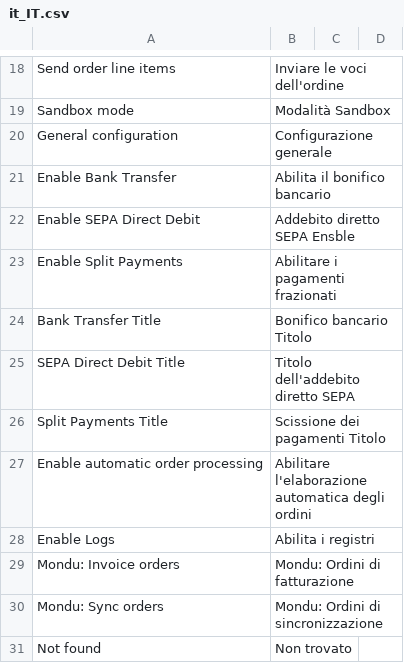
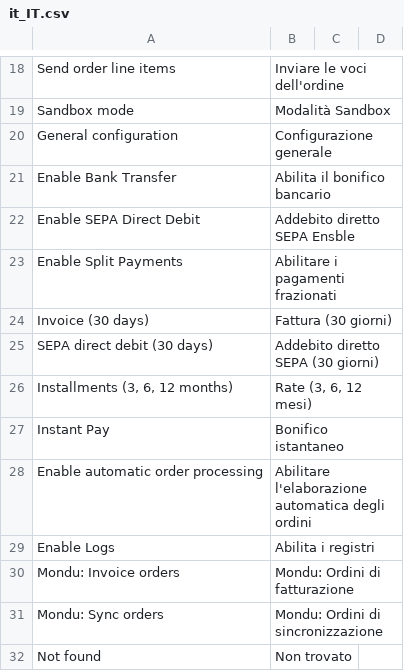
Before and after one commit to mondu-ai/magento2-checkout, a CSV file: i18n/it_IT.csv, drawn as a sheet; only a part is shown, gaps mark what is left out; removed rows and columns are numbered as before the commit, all else as after; the diff names each change by its address in the sheet, - before the commit and + after, or states it on an @@ line.

```diff
--- a/i18n/it_IT.csv
+++ b/i18n/it_IT.csv
-row 24: Bank Transfer Title | Bonifico bancario Titolo
-row 25: SEPA Direct Debit Title | Titolo dell'addebito diretto SEPA
-row 26: Split Payments Title | Scissione dei pagamenti Titolo
+row 24: Invoice (30 days) | Fattura (30 giorni)
+row 25: SEPA direct debit (30 days) | Addebito diretto SEPA (30 giorni)
+row 26: Installments (3, 6, 12 months) | Rate (3, 6, 12 mesi)
+row 27: Instant Pay | Bonifico istantaneo
```
Also changed, not shown: i18n/de_DE.csv, i18n/fr_BE.csv, 31 other files.
